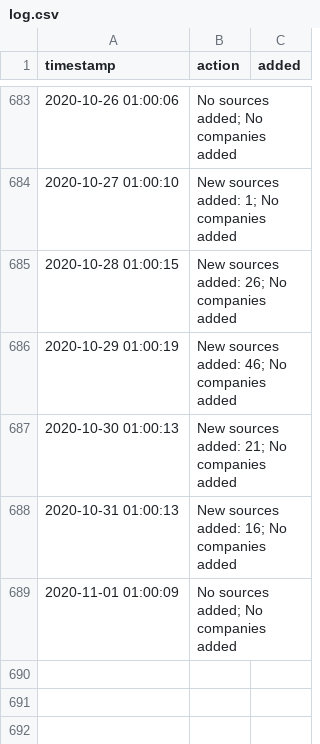
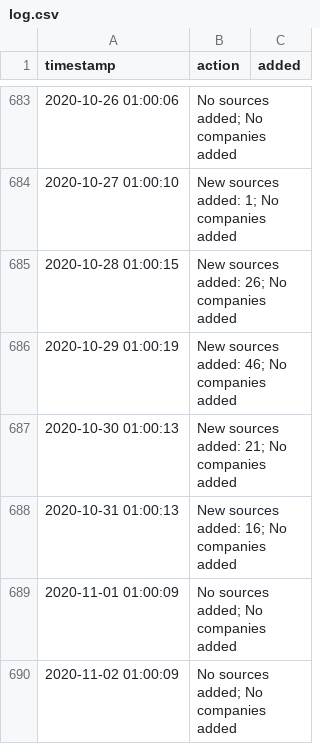
Before and after one commit to moman822/auto-abs, a CSV file: abs-ee/data/log.csv, drawn as a sheet; only a part is shown, gaps mark what is left out.

Commit message:
updating companies and log

```diff
--- a/abs-ee/data/log.csv
+++ b/abs-ee/data/log.csv
@@ -689 +689,2 @@
 "2020-11-01 01:00:09","No sources added; No companies added",""
+"2020-11-02 01:00:09","No sources added; No companies added",""
```
